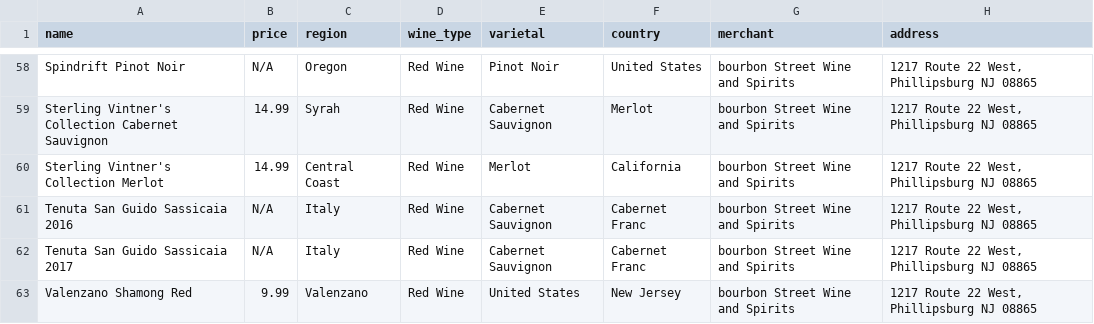
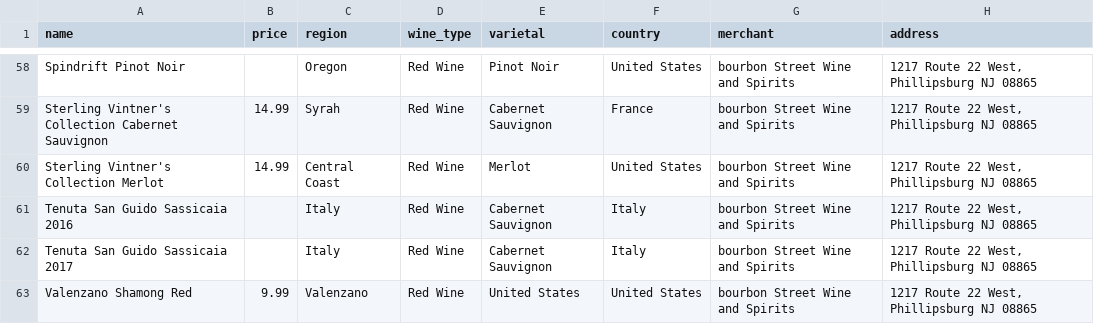
Before and after one commit to MersedehSP/Wine_ETL, a CSV file: Bourbon_Street_red.csv, drawn as a sheet; only a part is shown, gaps mark what is left out; the diff covers the shown part only; the diff names each change by its address in the sheet, - before the commit and + after, or states it on an @@ line.

Commit message:
cleaned up columns with missmatch country info

```diff
--- a/Bourbon_Street_red.csv
+++ b/Bourbon_Street_red.csv
-B58 (price): N/A
+B58 (price): (empty)
-F59 (country): Merlot
+F59 (country): France
-F60 (country): California
+F60 (country): United States
-B61:B62 (price): N/A
+B61:B62 (price): (empty)
-F61:F62 (country): Cabernet Franc
+F61:F62 (country): Italy
-F63 (country): New Jersey
+F63 (country): United States
```
Also changed, not shown: 42 edited cells elsewhere in this file, 1 other file.
